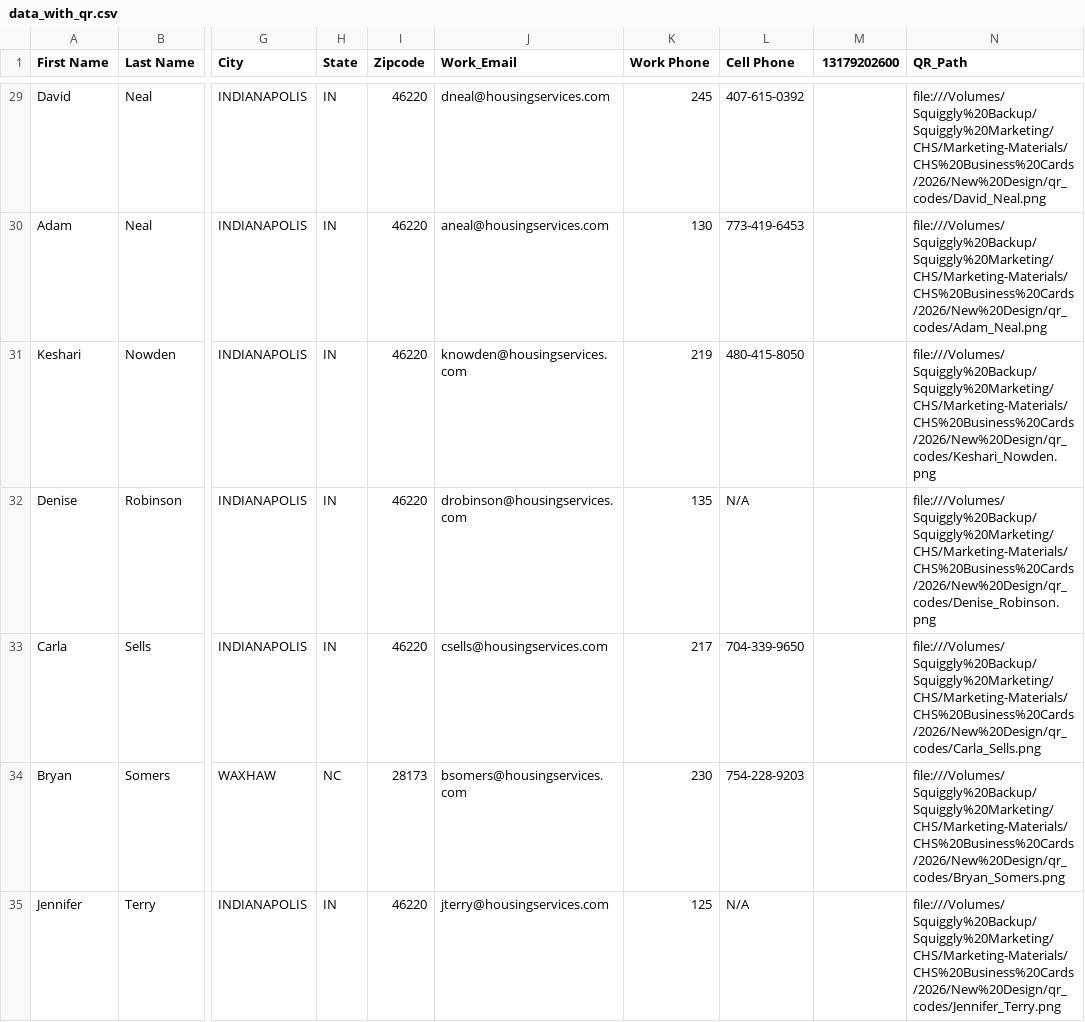
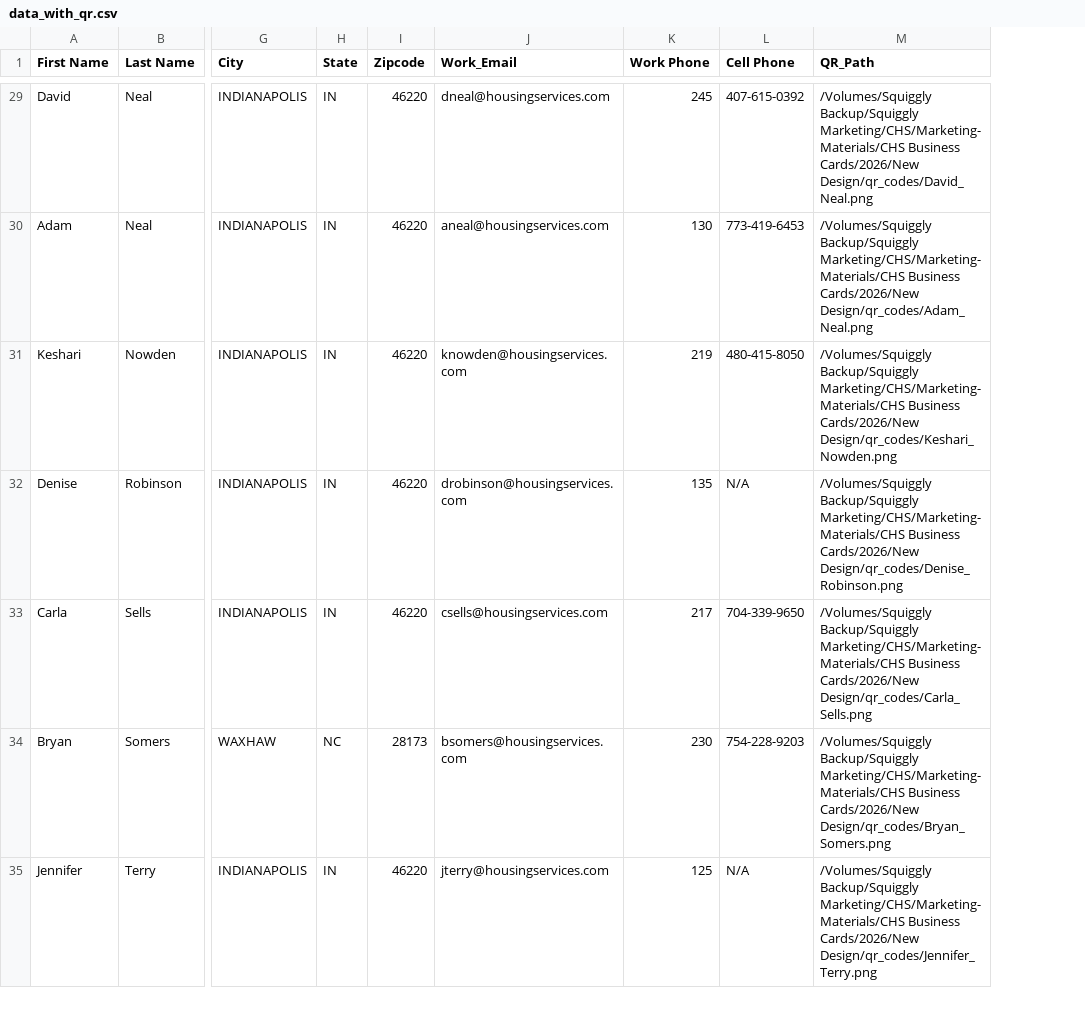
Before and after one commit to squigglyweb/cleatus, a CSV file: data_with_qr.csv, drawn as a sheet; only a part is shown, gaps mark what is left out; removed rows and columns are numbered as before the commit, all else as after; the diff covers the shown part only; the diff names each change by its address in the sheet, - before the commit and + after, or states it on an @@ line.

```diff
--- a/data_with_qr.csv
+++ b/data_with_qr.csv
-column M (13179202600), empty
-M29 (QR_Path): file:///Volumes/Squiggly%20Backup/Squiggly%20Marketing/CHS/Marketing-Materials/CHS%20Business%20Cards/2026/New%20Design/qr_codes/David_Neal.png
+M29 (QR_Path): /Volumes/Squiggly Backup/Squiggly Marketing/CHS/Marketing-Materials/CHS Business Cards/2026/New Design/qr_codes/David_Neal.png
-M30 (QR_Path): file:///Volumes/Squiggly%20Backup/Squiggly%20Marketing/CHS/Marketing-Materials/CHS%20Business%20Cards/2026/New%20Design/qr_codes/Adam_Neal.png
+M30 (QR_Path): /Volumes/Squiggly Backup/Squiggly Marketing/CHS/Marketing-Materials/CHS Business Cards/2026/New Design/qr_codes/Adam_Neal.png
-M31 (QR_Path): file:///Volumes/Squiggly%20Backup/Squiggly%20Marketing/CHS/Marketing-Materials/CHS%20Business%20Cards/2026/New%20Design/qr_codes/Keshari_Nowden.png
+M31 (QR_Path): /Volumes/Squiggly Backup/Squiggly Marketing/CHS/Marketing-Materials/CHS Business Cards/2026/New Design/qr_codes/Keshari_Nowden.png
-M32 (QR_Path): file:///Volumes/Squiggly%20Backup/Squiggly%20Marketing/CHS/Marketing-Materials/CHS%20Business%20Cards/2026/New%20Design/qr_codes/Denise_Robinson.png
+M32 (QR_Path): /Volumes/Squiggly Backup/Squiggly Marketing/CHS/Marketing-Materials/CHS Business Cards/2026/New Design/qr_codes/Denise_Robinson.png
-M33 (QR_Path): file:///Volumes/Squiggly%20Backup/Squiggly%20Marketing/CHS/Marketing-Materials/CHS%20Business%20Cards/2026/New%20Design/qr_codes/Carla_Sells.png
+M33 (QR_Path): /Volumes/Squiggly Backup/Squiggly Marketing/CHS/Marketing-Materials/CHS Business Cards/2026/New Design/qr_codes/Carla_Sells.png
-M34 (QR_Path): file:///Volumes/Squiggly%20Backup/Squiggly%20Marketing/CHS/Marketing-Materials/CHS%20Business%20Cards/2026/New%20Design/qr_codes/Bryan_Somers.png
+M34 (QR_Path): /Volumes/Squiggly Backup/Squiggly Marketing/CHS/Marketing-Materials/CHS Business Cards/2026/New Design/qr_codes/Bryan_Somers.png
-M35 (QR_Path): file:///Volumes/Squiggly%20Backup/Squiggly%20Marketing/CHS/Marketing-Materials/CHS%20Business%20Cards/2026/New%20Design/qr_codes/Jennifer_Terry.png
+M35 (QR_Path): /Volumes/Squiggly Backup/Squiggly Marketing/CHS/Marketing-Materials/CHS Business Cards/2026/New Design/qr_codes/Jennifer_Terry.png
```
Also changed, not shown: 59 edited cells elsewhere in this file.
